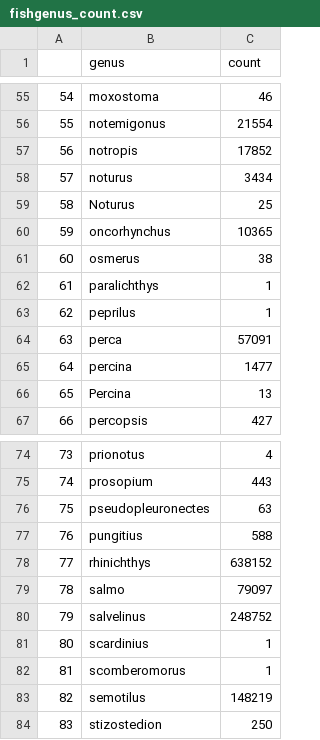
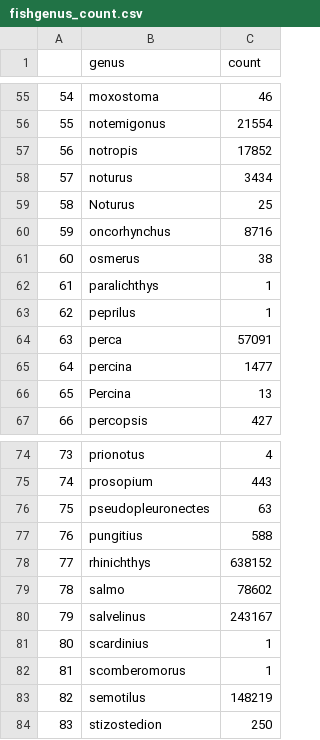
Before and after one commit to JennyTay/FreshwaterBio, a CSV file: fishgenus_count.csv, drawn as a sheet; only a part is shown, gaps mark what is left out.

```diff
--- a/fishgenus_count.csv
+++ b/fishgenus_count.csv
@@ -59,3 +59,3 @@
 "58","Noturus",25
-"59","oncorhynchus",10365
+"59","oncorhynchus",8716
 "60","osmerus",38
@@ -78,4 +78,4 @@
 "77","rhinichthys",638152
-"78","salmo",79097
-"79","salvelinus",248752
+"78","salmo",78602
+"79","salvelinus",243167
 "80","scardinius",1
```
Also changed, not shown: fishspp_count.csv, 2 other files.
